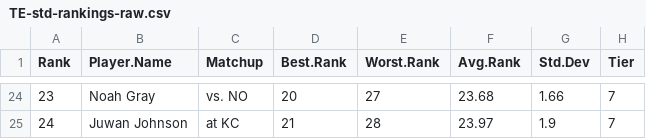
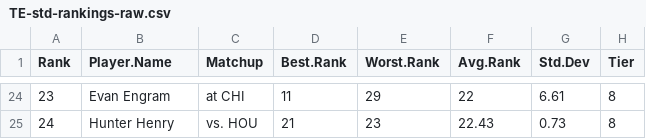
Before and after one commit to makoncline/fantasy-tiers, a CSV file: public/data/rankings/TE-std-rankings-raw.csv, drawn as a sheet; only a part is shown, gaps mark what is left out; the diff covers the shown part only.

```diff
--- a/public/data/rankings/TE-std-rankings-raw.csv
+++ b/public/data/rankings/TE-std-rankings-raw.csv
@@ -24,2 +24,2 @@
-23,"Noah Gray","vs. NO",20,27,23.68,1.66,"7"
-24,"Juwan Johnson","at KC",21,28,23.97,1.9,"7"
+23,"Evan Engram","at CHI",11,29,22,6.61,"8"
+24,"Hunter Henry","vs. HOU",21,23,22.43,0.73,"8"
```
Also changed, not shown: 126 edited cells elsewhere in this file, public/data/rankings/FLEX-half-rankings-raw.csv, public/data/rankings/QB-std-rankings-raw.csv, 49 other files.
